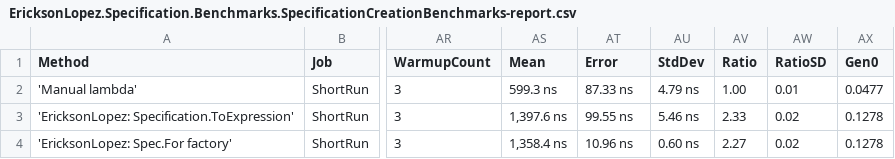
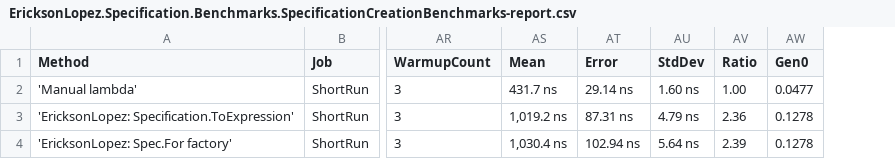
Before and after one commit to ericksonlopezf/dotnet-specification, a CSV file: benchmarks/results/EricksonLopez.Specification.Benchmarks.SpecificationCreationBenchmarks-report.csv, drawn as a sheet; only a part is shown, gaps mark what is left out; the diff names each change by its address in the sheet, - before the commit and + after, or states it on an @@ line.

```diff
--- a/benchmarks/results/EricksonLopez.Specification.Benchmarks.SpecificationCreationBenchmarks-report.csv
+++ b/benchmarks/results/EricksonLopez.Specification.Benchmarks.SpecificationCreationBenchmarks-report.csv
-column AW (RatioSD), rows 2-4: 0.01 | 0.02 | 0.02
-AS2 (Mean): 599.3 ns
+AS2 (Mean): 431.7 ns
-AT2 (Error): 87.33 ns
+AT2 (Error): 29.14 ns
-AU2 (StdDev): 4.79 ns
+AU2 (StdDev): 1.60 ns
-AS3 (Mean): 1,397.6 ns
+AS3 (Mean): 1,019.2 ns
-AT3 (Error): 99.55 ns
+AT3 (Error): 87.31 ns
-AU3 (StdDev): 5.46 ns
+AU3 (StdDev): 4.79 ns
-AV3 (Ratio): 2.33
+AV3 (Ratio): 2.36
-AS4 (Mean): 1,358.4 ns
+AS4 (Mean): 1,030.4 ns
-AT4 (Error): 10.96 ns
+AT4 (Error): 102.94 ns
-AU4 (StdDev): 0.60 ns
+AU4 (StdDev): 5.64 ns
-AV4 (Ratio): 2.27
+AV4 (Ratio): 2.39
```
Also changed, not shown: benchmarks/results/EricksonLopez.Specification.Benchmarks.ExpressionCompositionBenchmarks-report.csv, benchmarks/results/EricksonLopez.Specification.Benchmarks.QuerySpecLinqBenchmarks-report.csv, 15 other files.
